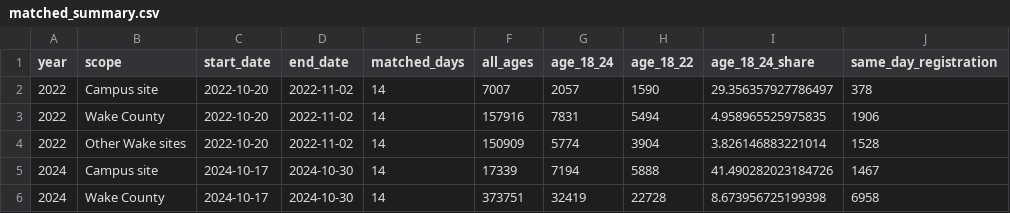
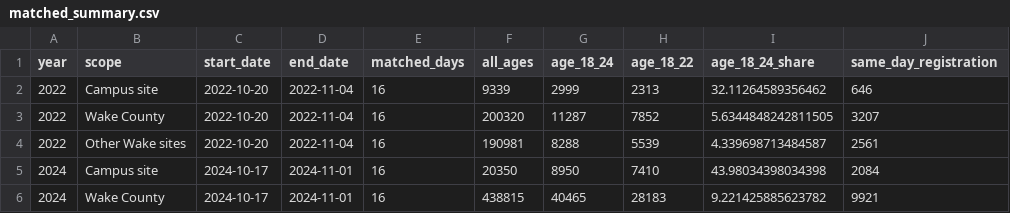
Before and after one commit to Strokeofluck/ncsu-campus-voting, a CSV file: data/processed/comparison/matched_summary.csv, drawn as a sheet; only a part is shown; the diff covers the shown part only.

```diff
--- a/data/processed/comparison/matched_summary.csv
+++ b/data/processed/comparison/matched_summary.csv
@@ -1,6 +1,6 @@
 year,scope,start_date,end_date,matched_days,all_ages,age_18_24,age_18_22,age_18_24_share,same_day_registration
-2022,Campus site,2022-10-20,2022-11-02,14,7007,2057,1590,29.356357927786497,378
-2022,Wake County,2022-10-20,2022-11-02,14,157916,7831,5494,4.958965525975835,1906
-2022,Other Wake sites,2022-10-20,2022-11-02,14,150909,5774,3904,3.826146883221014,1528
-2024,Campus site,2024-10-17,2024-10-30,14,17339,7194,5888,41.490282023184726,1467
-2024,Wake County,2024-10-17,2024-10-30,14,373751,32419,22728,8.673956725199398,6958
+2022,Campus site,2022-10-20,2022-11-04,16,9339,2999,2313,32.11264589356462,646
+2022,Wake County,2022-10-20,2022-11-04,16,200320,11287,7852,5.6344848242811505,3207
+2022,Other Wake sites,2022-10-20,2022-11-04,16,190981,8288,5539,4.339698713484587,2561
+2024,Campus site,2024-10-17,2024-11-01,16,20350,8950,7410,43.98034398034398,2084
+2024,Wake County,2024-10-17,2024-11-01,16,438815,40465,28183,9.221425885623782,9921
```
Also changed, not shown: 28 edited cells elsewhere in this file, data/processed/comparison/age_group_changes.csv, data/processed/comparison/campus_site_matched_counts.csv, 23 other files.
